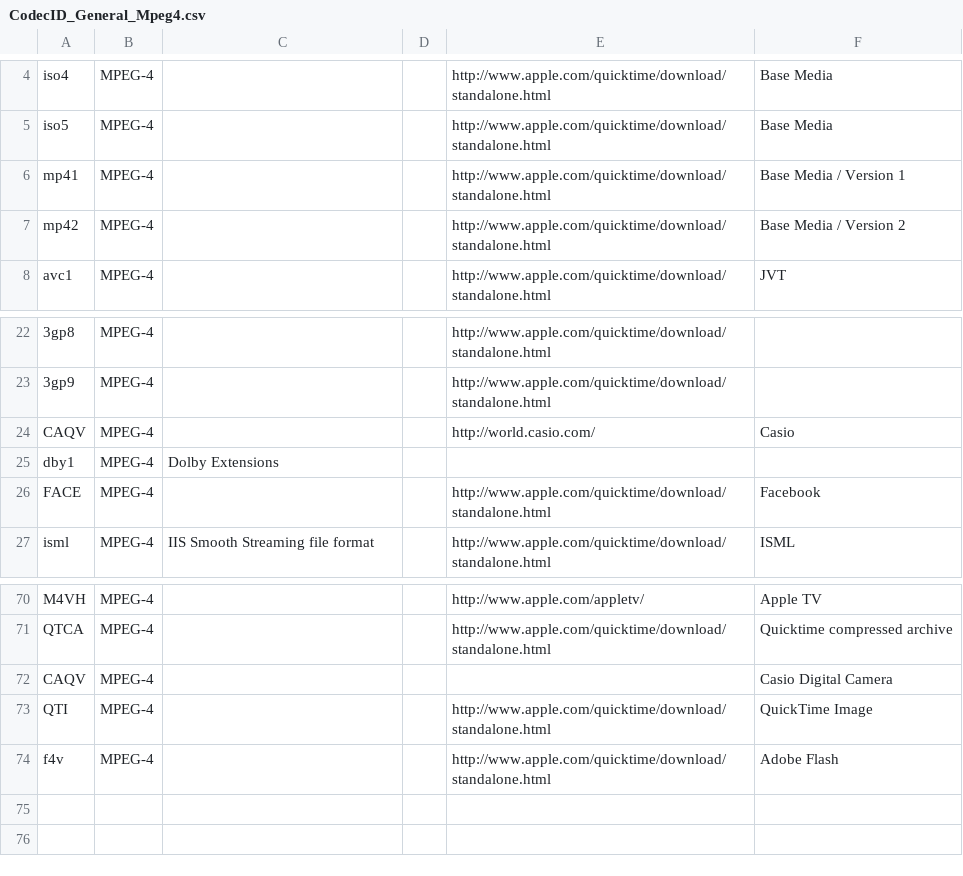
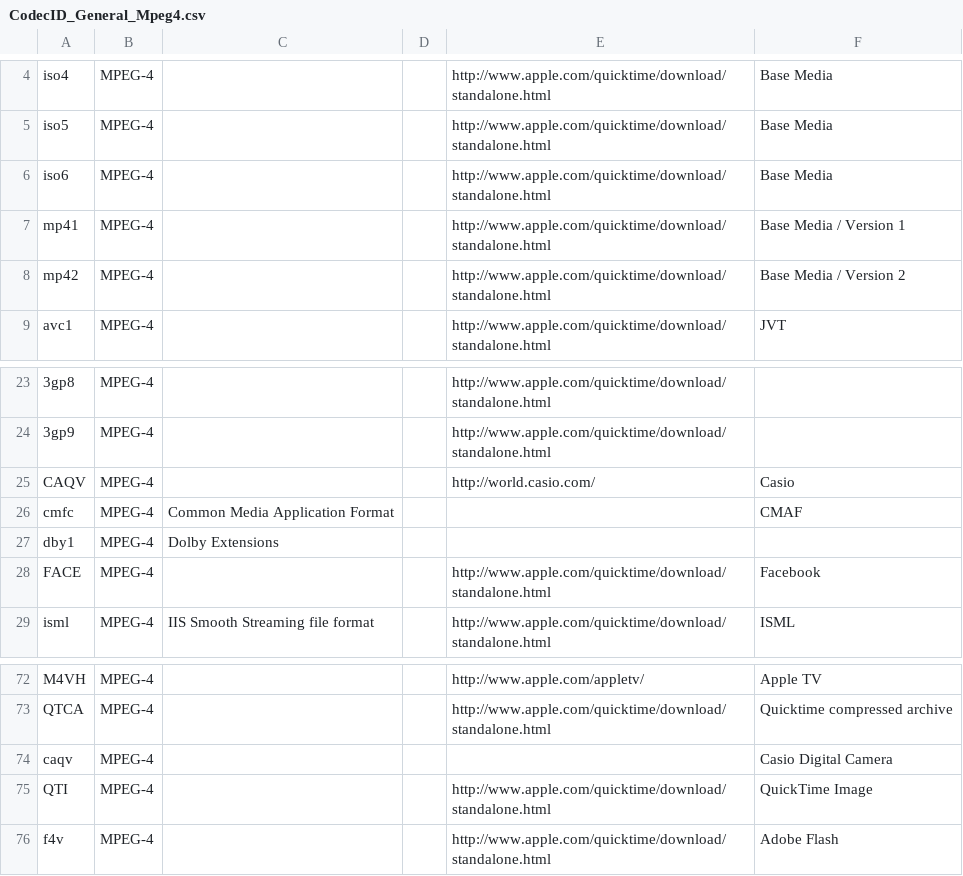
Before and after one commit to MediaArea/MediaInfoLib, a CSV file: Source/Resource/Text/DataBase/CodecID_General_Mpeg4.csv, drawn as a sheet; only a part is shown, gaps mark what is left out.

Commit message:
MP4: iso6, cmfc and caqv brands
A file with one of these major brands had the brand as format. The Casio brand was in the list in upper case, never matching.

```diff
--- a/Source/Resource/Text/DataBase/CodecID_General_Mpeg4.csv
+++ b/Source/Resource/Text/DataBase/CodecID_General_Mpeg4.csv
@@ -5,2 +5,3 @@ iso4;MPEG-4;;;http://www.apple.com/quicktime/download/standalone.html;Base Media
 iso5;MPEG-4;;;http://www.apple.com/quicktime/download/standalone.html;Base Media
+iso6;MPEG-4;;;http://www.apple.com/quicktime/download/standalone.html;Base Media
 mp41;MPEG-4;;;http://www.apple.com/quicktime/download/standalone.html;Base Media / Version 1
@@ -24,2 +25,3 @@ avc1;MPEG-4;;;http://www.apple.com/quicktime/download/standalone.html;JVT
 CAQV;MPEG-4;;;http://world.casio.com/;Casio
+cmfc;MPEG-4;Common Media Application Format;;;CMAF
 dby1;MPEG-4;Dolby Extensions;;
@@ -71,3 +73,3 @@ M4VH;MPEG-4;;;http://www.apple.com/appletv/;Apple TV
 QTCA;MPEG-4;;;http://www.apple.com/quicktime/download/standalone.html;Quicktime compressed archive
-CAQV;MPEG-4;;;;Casio Digital Camera
+caqv;MPEG-4;;;;Casio Digital Camera
 QTI ;MPEG-4;;;http://www.apple.com/quicktime/download/standalone.html;QuickTime Image
```
Also changed, not shown: 1 other file.
